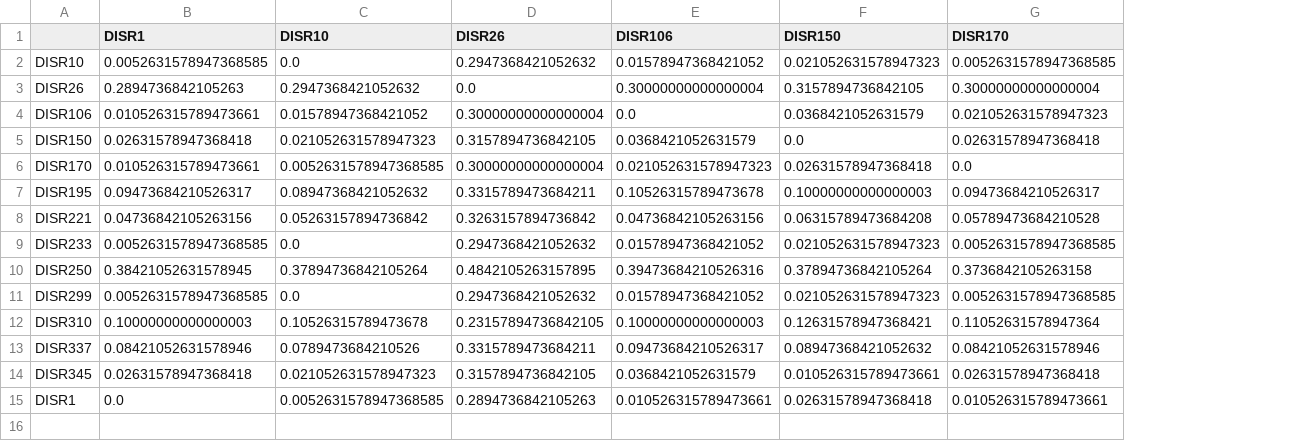
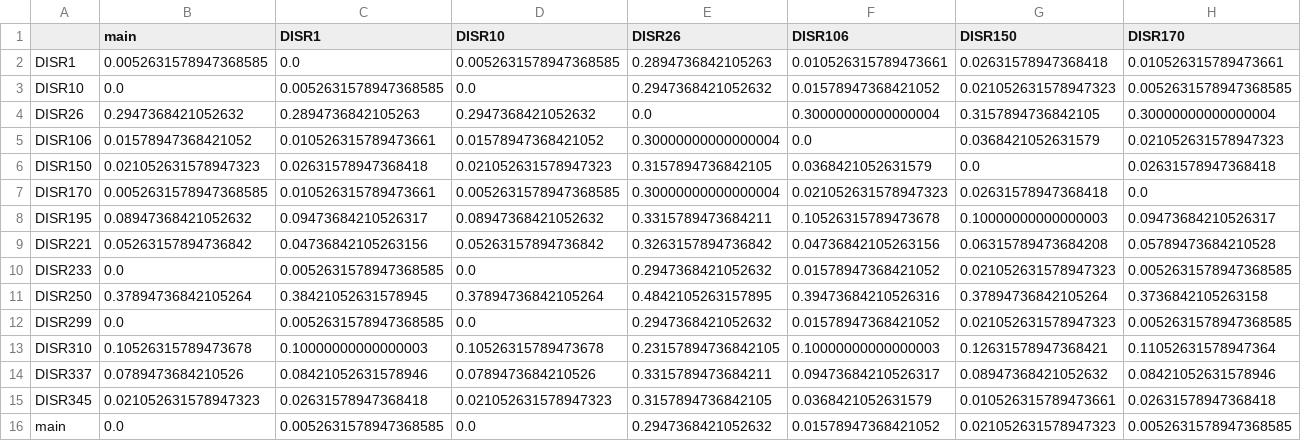
Before and after one commit to raheelwaqar/qmul-dissertation, a CSV file: output/matrix.csv, drawn as a sheet; only a part is shown; addresses are those after the commit; rows hold the shown columns only; the diff names each change by its address in the sheet, - before the commit and + after, or states it on an @@ line.

Commit message:
- Updated matrix.csv file - updated main.py file - Added test cases

```diff
--- a/output/matrix.csv
+++ b/output/matrix.csv
+column B (main), rows 3-15: 0.0 | 0.2947368421052632 | 0.01578947368421052 | 0.021052631578947323 | 0.0052631578947368585 | 0.08947368421052632 | 0.05263157894736842 | 0.0 | 0.37894736842105264 | 0.0 | 0.10526315789473678 | 0.0789473684210526 | 0.021052631578947323
@@ row 15 moved to row 2: DISR1 @@
+row 16: main | 0.0 | 0.0052631578947368585 | 0.0 | 0.2947368421052632 | 0.01578947368421052 | 0.021052631578947323 | 0.0052631578947368585
```
Also changed, not shown: 2 other files.
